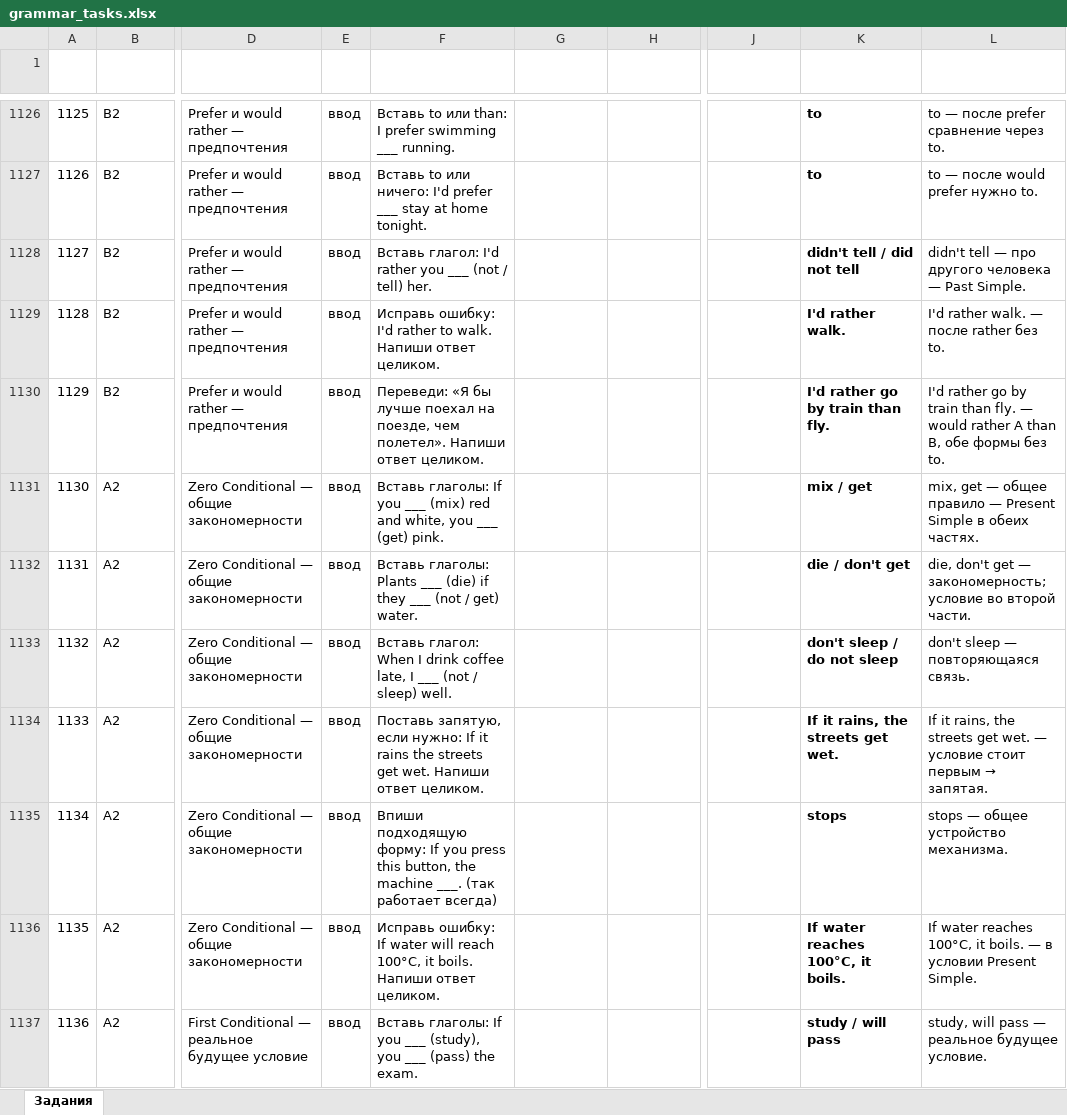
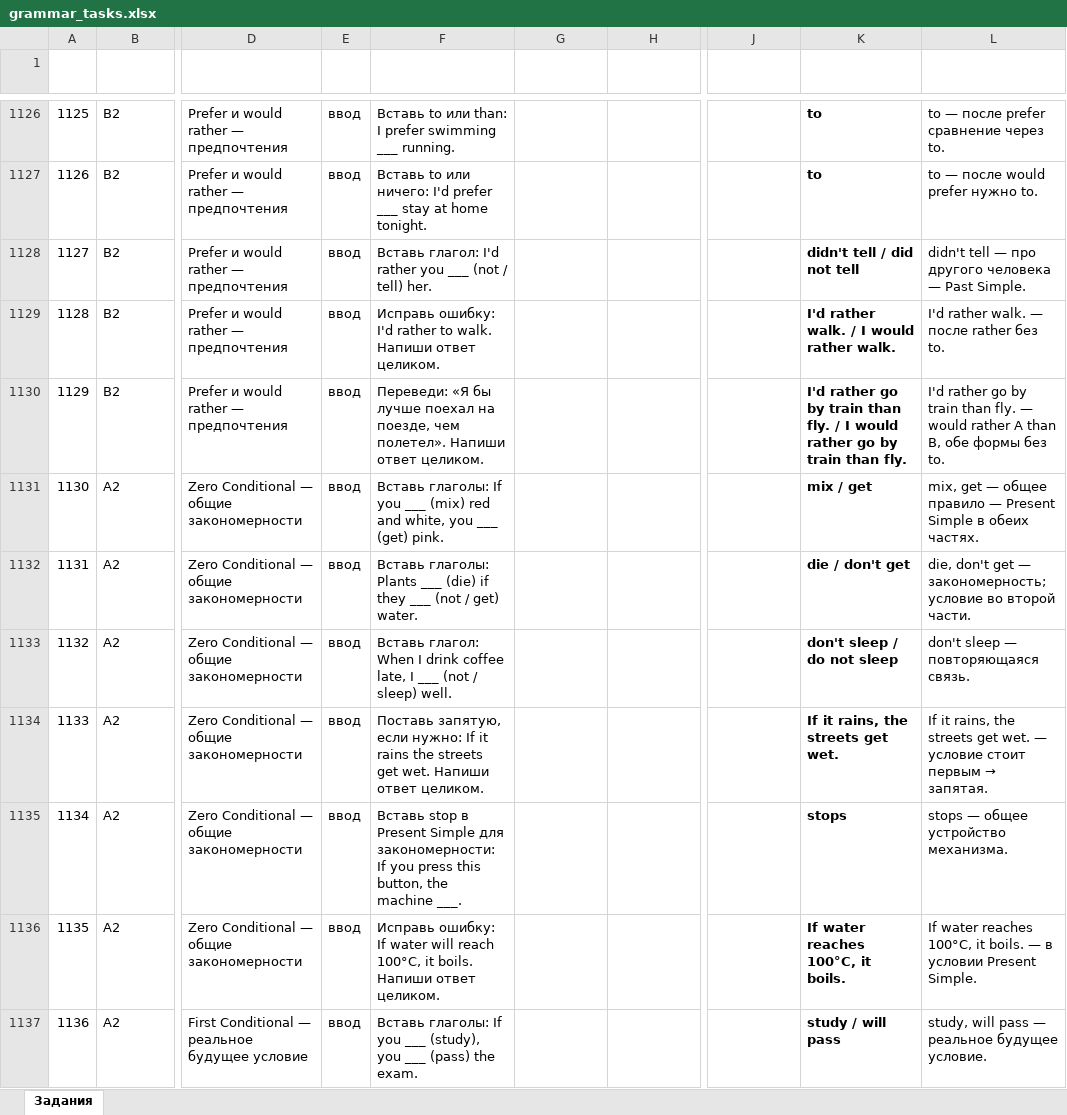
Before and after one commit to marat-englisc/albion, an Excel workbook: collections/grammar_tasks.xlsx, sheet Задания, drawn as a sheet; only a part is shown, gaps mark what is left out; values as stored, in another font and other column widths than the file's, no borders; the diff covers the shown part only; the diff names each change by its address in the sheet, - before the commit and + after, or states it on an @@ line.

```diff
--- a/collections/grammar_tasks.xlsx (sheet Задания)
+++ b/collections/grammar_tasks.xlsx (sheet Задания)
-K1129 (Правильный ответ): I'd rather walk.
+K1129 (Правильный ответ): I'd rather walk. / I would rather walk.
-K1130 (Правильный ответ): …than fly.
+K1130 (Правильный ответ): …than fly. / I would rather go by train than fly.
-F1135 (Задание): Впиши подходящую форму: If you press this button, the machine ___. (так работает всегда)
+F1135 (Задание): Вставь stop в Present Simple для закономерности: If you press this button, the machine ___.
```
Also changed, not shown: 288 edited cells elsewhere in this sheet, 20 other files.
